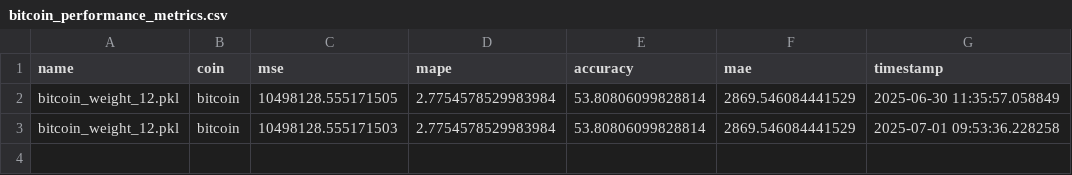
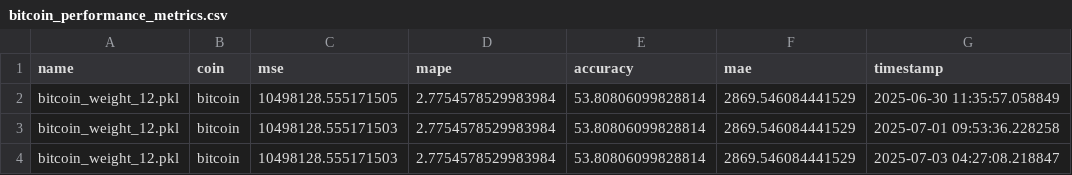
Before and after one commit to satyanarayana8055/Crypto-Price-Prediction, a CSV file: data/monitor/performance/bitcoin_performance_metrics.csv, drawn as a sheet; the diff names each change by its address in the sheet, - before the commit and + after, or states it on an @@ line.

```diff
--- a/data/monitor/performance/bitcoin_performance_metrics.csv
+++ b/data/monitor/performance/bitcoin_performance_metrics.csv
+row 4: bitcoin_weight_12.pkl | bitcoin | 10498128.555171503 | 2.7754578529983984 | 53.80806099828814 | 2869.546084441529 | 2025-07-03 04:27:08.218847
```
Also changed, not shown: data/monitor/performance/cardano_performance_metrics.csv, data/monitor/performance/ethereum_performance_metrics.csv, 17 other files.
